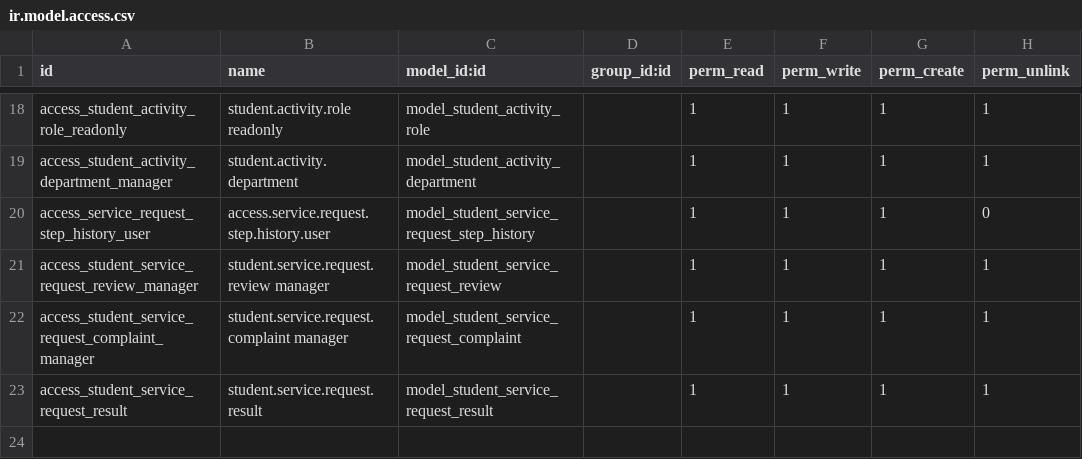
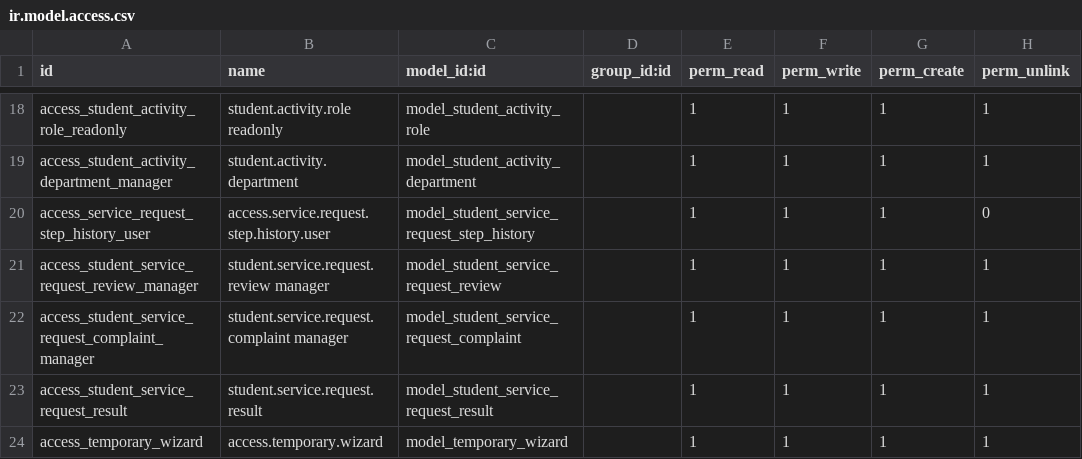
Before and after one commit to damvanchau2002/motcua-quantri-odoo, a CSV file: custom_addons/student_request/security/ir.model.access.csv, drawn as a sheet; only a part is shown, gaps mark what is left out; the diff names each change by its address in the sheet, - before the commit and + after, or states it on an @@ line.

```diff
--- a/custom_addons/student_request/security/ir.model.access.csv
+++ b/custom_addons/student_request/security/ir.model.access.csv
+row 24: access_temporary_wizard | access.temporary.wizard | model_temporary_wizard |  | 1 | 1 | 1 | 1
```
Also changed, not shown: 4 other files.
